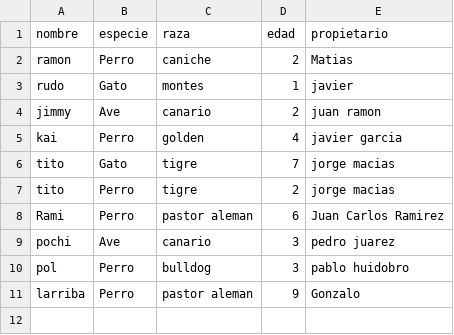
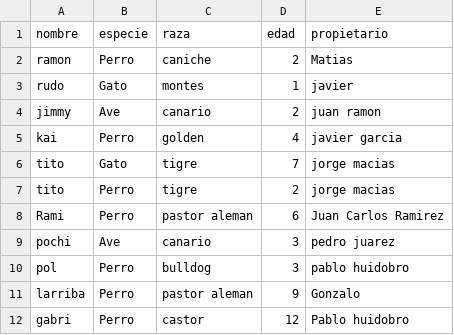
Before and after one commit to Marcos0411/clinica-veterinaria-final1, a CSV file: fastapi/registroMascotas.csv, drawn as a sheet.

```diff
--- a/fastapi/registroMascotas.csv
+++ b/fastapi/registroMascotas.csv
@@ -11 +11,2 @@ pol,Perro,bulldog,3,pablo huidobro
 larriba,Perro,pastor aleman,9,Gonzalo
+gabri,Perro,castor,12,Pablo huidobro
```
Also changed, not shown: fastapi/registroDuenos.csv, 4 other files.
